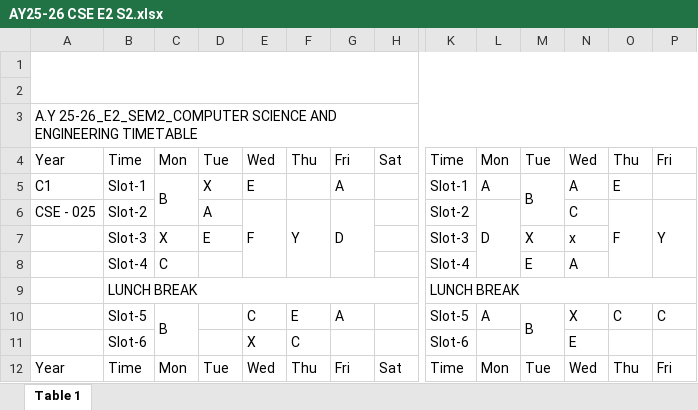
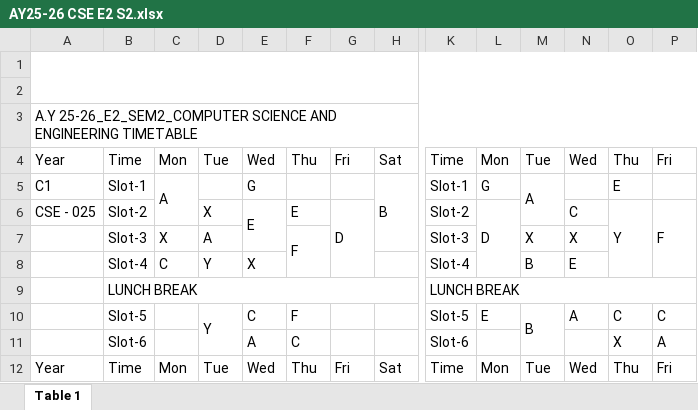
Before and after one commit to hod-cse-rgukt/CSE, an Excel workbook: AY25-26 CSE E2 S2.xlsx, sheet Table 1, drawn as a sheet; only a part is shown, gaps mark what is left out; values as stored, in another font and other column widths than the file's, no cell formats; removed rows and columns are numbered as before the commit, all else as after; rows hold the shown columns only; the diff covers the shown part only; the diff names each change by its address in the sheet, - before the commit and + after, or states it on an @@ line.

```diff
--- a/AY25-26 CSE E2 S2.xlsx (sheet Table 1)
+++ b/AY25-26 CSE E2 S2.xlsx (sheet Table 1)
-C5: B
+C5: A
-D5: X
+D5: (empty)
-E5: E
+E5: G
-G5: A
+G5: (empty)
-H5: (empty)
+H5: B
+H5:H7 merged
-L5: A
+L5: G
-M5: B
+M5: A
-N5: A
+N5: (empty)
-D6: A
+D6: X
-E6: F
+E6: E
-F6: Y
+F6: E
-F6:F8 merged
-O6: F
+O6: Y
-P6: Y
+P6: F
-D7: E
+D7: A
-F7: (empty)
+F7: F
+F7:F8 merged
-N7: x
+N7: X
-row 8:  | Slot-4 | C |  |  |  |  |  | Slot-4 |  | E | A
+row 8:  | Slot-4 | C | Y | X |  |  |  | Slot-4 |  | B | E
-C10: B
+C10: (empty)
-C10:C11 merged
-D10: (empty)
+D10: Y
+D10:D11 merged
-F10: E
+F10: F
-G10: A
+G10: (empty)
-L10: A
+L10: E
-N10: X
+N10: A
-row 11:  | Slot-6 |  |  | X | C |  |  | Slot-6 |  |  | E
+row 11:  | Slot-6 |  |  | A | C |  |  | Slot-6 |  |  |  | X | A
```
Also changed, not shown: 3 added rows, 3 removed rows, 22 edited cells and merged cells elsewhere in this sheet, cell formats, AY25-26 CSE E3 S2.xlsx, AY25-26 CSE E4 S2.xlsx.
